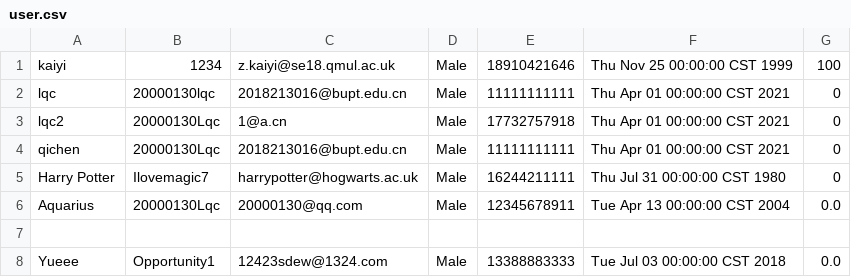
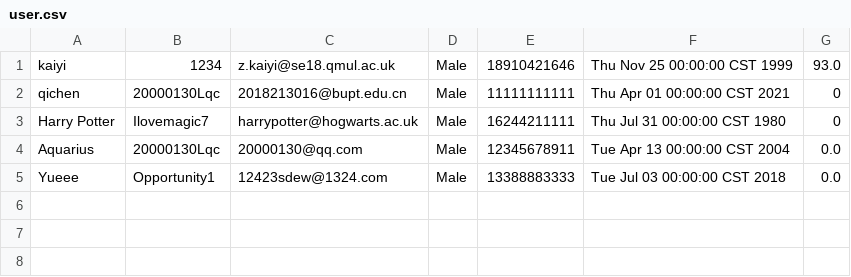
Before and after one commit to Gym-System/AgileDevelopment, a CSV file: src/Data/user.csv, drawn as a sheet.

```diff
--- a/src/Data/user.csv
+++ b/src/Data/user.csv
@@ -1,4 +1,2 @@
-kaiyi,1234,z.kaiyi@se18.qmul.ac.uk,Male,18910421646,Thu Nov 25 00:00:00 CST 1999,100
-lqc,20000130lqc,2018213016@bupt.edu.cn,Male,11111111111,Thu Apr 01 00:00:00 CST 2021,0
-lqc2,20000130Lqc,1@a.cn,Male,17732757918,Thu Apr 01 00:00:00 CST 2021,0
+kaiyi,1234,z.kaiyi@se18.qmul.ac.uk,Male,18910421646,Thu Nov 25 00:00:00 CST 1999,93.0
 qichen,20000130Lqc,2018213016@bupt.edu.cn,Male,11111111111,Thu Apr 01 00:00:00 CST 2021,0
@@ -6,3 +4,2 @@ Harry Potter,Ilovemagic7,harrypotter@hogwarts.ac.uk,Male,16244211111,Thu Jul 31
 Aquarius,20000130Lqc,20000130@qq.com,Male,12345678911,Tue Apr 13 00:00:00 CST 2004,0.0
-
 Yueee,Opportunity1,12423sdew@1324.com,Male,13388883333,Tue Jul 03 00:00:00 CST 2018,0.0
```
Also changed, not shown: src/Data/favoriteVideo.csv, src/Data/recVideo.csv, 8 other files.
